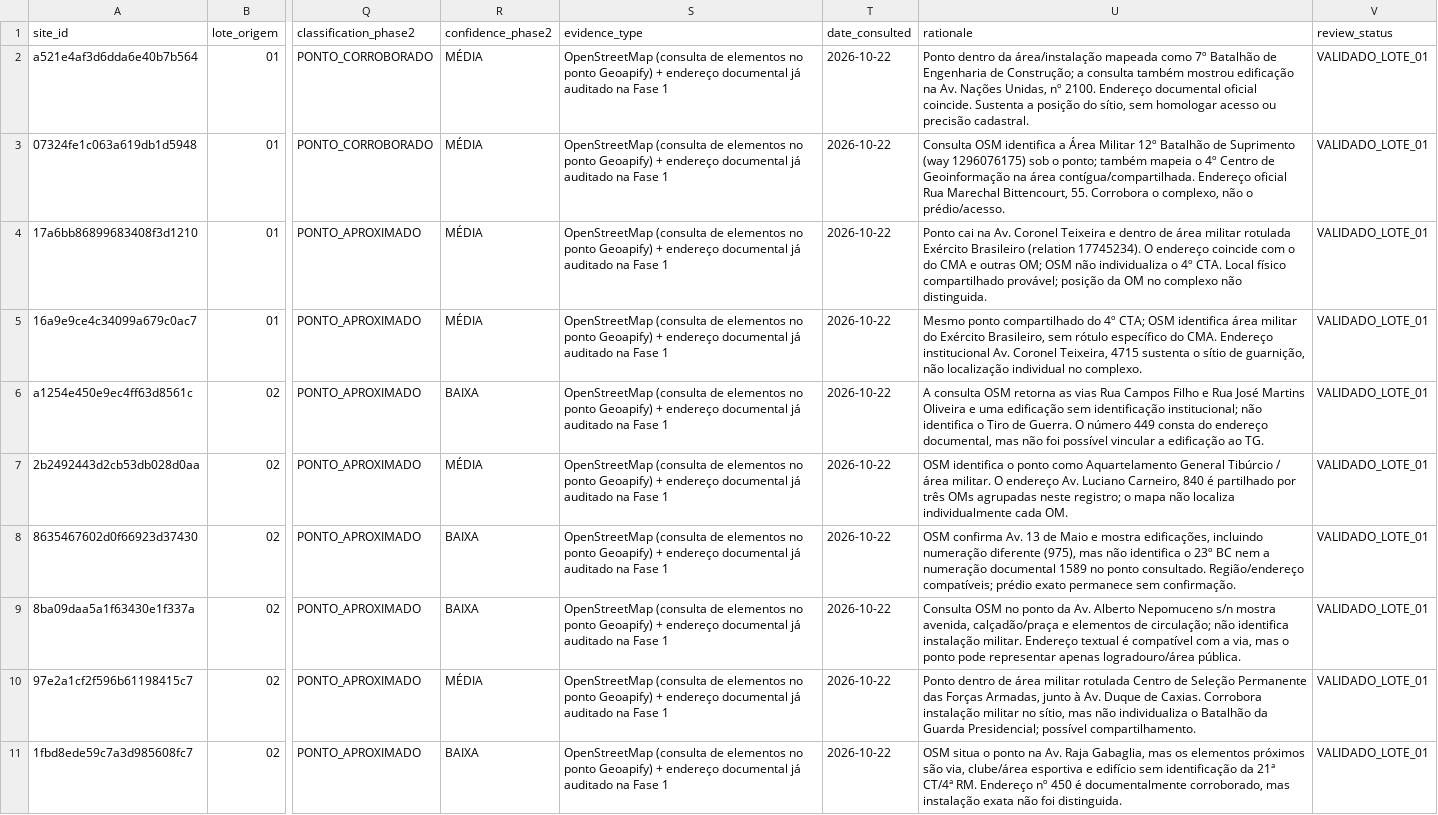
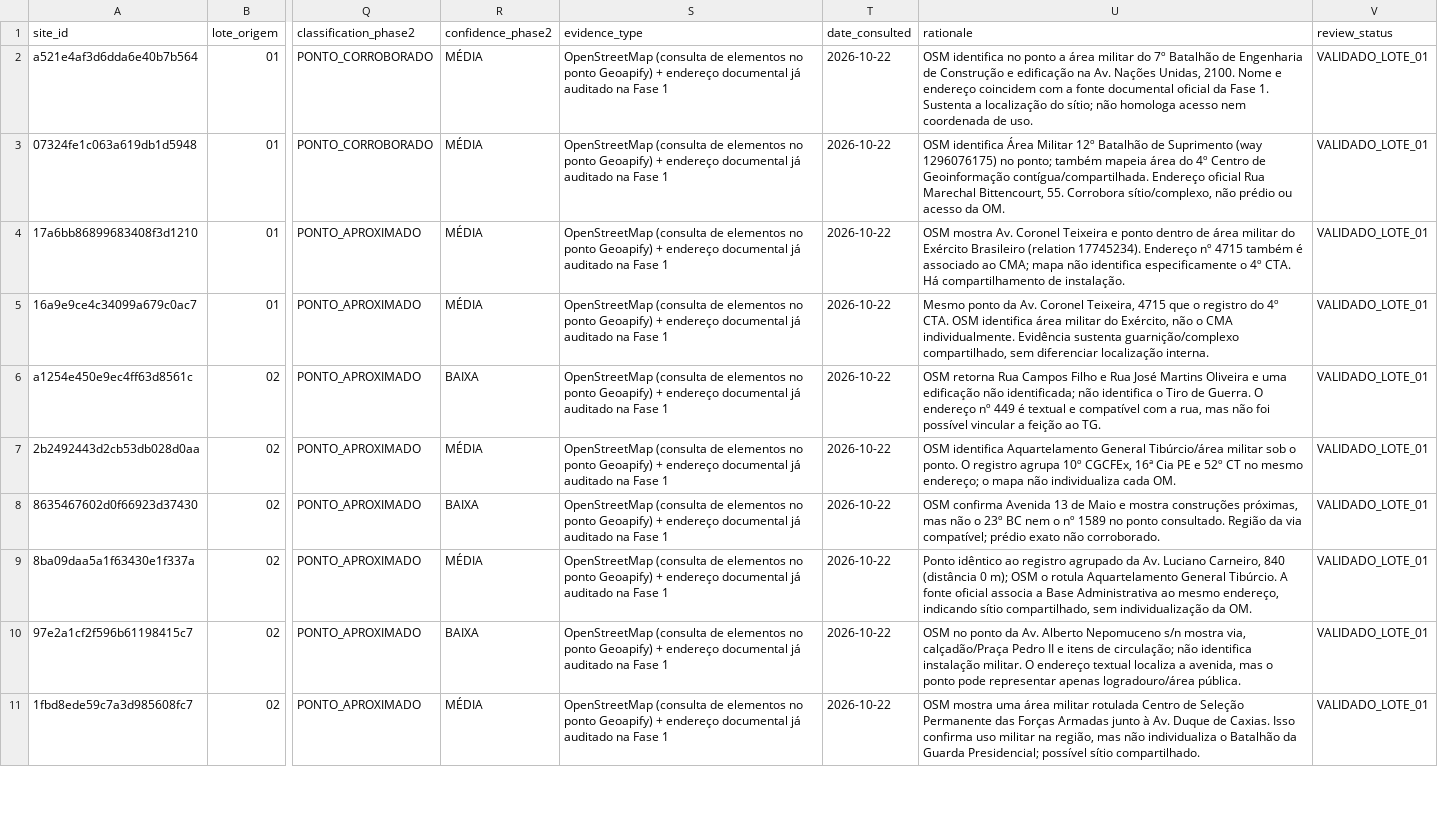
Before and after one commit to Juanjfmr/bivaque-community, a CSV file: data/om/evidence/geographic_validation_phase2_116.csv, drawn as a sheet; only a part is shown, gaps mark what is left out; the diff covers the shown part only; the diff names each change by its address in the sheet, - before the commit and + after, or states it on an @@ line.

```diff
--- a/data/om/evidence/geographic_validation_phase2_116.csv
+++ b/data/om/evidence/geographic_validation_phase2_116.csv
-U2 (rationale): Ponto dentro da área/instalação mapeada como 7º Batalhão de Engenharia de Construção; a consulta também mostrou edificação na Av. Nações Unidas, nº 2100. Endereço documental oficial coincide. Sustenta a posição do sítio, sem homologar acesso ou precisão cadastral.
+U2 (rationale): OSM identifica no ponto a área militar do 7º Batalhão de Engenharia de Construção e edificação na Av. Nações Unidas, 2100. Nome e endereço coincidem com a fonte documental oficial da Fase 1. Sustenta a localização do sítio; não homologa acesso nem coordenada de uso.
-U3 (rationale): Consulta OSM identifica a Área Militar 12º Batalhão de Suprimento (way 1296076175) sob o ponto; também mapeia o 4º Centro de Geoinformação na área contígua/compartilhada. Endereço oficial Rua Marechal Bittencourt, 55. Corrobora o complexo, não o prédio/acesso.
+U3 (rationale): OSM identifica Área Militar 12º Batalhão de Suprimento (way 1296076175) no ponto; também mapeia área do 4º Centro de Geoinformação contígua/compartilhada. Endereço oficial Rua Marechal Bittencourt, 55. Corrobora sítio/complexo, não prédio ou acesso da OM.
-U4 (rationale): Ponto cai na Av. Coronel Teixeira e dentro de área militar rotulada Exército Brasileiro (relation 17745234). O endereço coincide com o do CMA e outras OM; OSM não individualiza o 4º CTA. Local físico compartilhado provável; posição da OM no complexo não distinguida.
+U4 (rationale): OSM mostra Av. Coronel Teixeira e ponto dentro de área militar do Exército Brasileiro (relation 17745234). Endereço nº 4715 também é associado ao CMA; mapa não identifica especificamente o 4º CTA. Há compartilhamento de instalação.
-U5 (rationale): Mesmo ponto compartilhado do 4º CTA; OSM identifica área militar do Exército Brasileiro, sem rótulo específico do CMA. Endereço institucional Av. Coronel Teixeira, 4715 sustenta o sítio de guarnição, não localização individual no complexo.
+U5 (rationale): Mesmo ponto da Av. Coronel Teixeira, 4715 que o registro do 4º CTA. OSM identifica área militar do Exército, não o CMA individualmente. Evidência sustenta guarnição/complexo compartilhado, sem diferenciar localização interna.
-U6 (rationale): A consulta OSM retorna as vias Rua Campos Filho e Rua José Martins Oliveira e uma edificação sem identificação institucional; não identifica o Tiro de Guerra. O número 449 consta do endereço documental, mas não foi possível vincular a edificação ao TG.
+U6 (rationale): OSM retorna Rua Campos Filho e Rua José Martins Oliveira e uma edificação não identificada; não identifica o Tiro de Guerra. O endereço nº 449 é textual e compatível com a rua, mas não foi possível vincular a feição ao TG.
-U7 (rationale): OSM identifica o ponto como Aquartelamento General Tibúrcio / área militar. O endereço Av. Luciano Carneiro, 840 é partilhado por três OMs agrupadas neste registro; o mapa não localiza individualmente cada OM.
+U7 (rationale): OSM identifica Aquartelamento General Tibúrcio/área militar sob o ponto. O registro agrupa 10º CGCFEx, 16ª Cia PE e 52º CT no mesmo endereço; o mapa não individualiza cada OM.
-U8 (rationale): OSM confirma Av. 13 de Maio e mostra edificações, incluindo numeração diferente (975), mas não identifica o 23º BC nem a numeração documental 1589 no ponto consultado. Região/endereço compatíveis; prédio exato permanece sem confirmação.
+U8 (rationale): OSM confirma Avenida 13 de Maio e mostra construções próximas, mas não o 23º BC nem o nº 1589 no ponto consultado. Região da via compatível; prédio exato não corroborado.
-R9 (confidence_phase2): BAIXA
+R9 (confidence_phase2): MÉDIA
-U9 (rationale): Consulta OSM no ponto da Av. Alberto Nepomuceno s/n mostra avenida, calçadão/praça e elementos de circulação; não identifica instalação militar. Endereço textual é compatível com a via, mas o ponto pode representar apenas logradouro/área pública.
+U9 (rationale): Ponto idêntico ao registro agrupado da Av. Luciano Carneiro, 840 (distância 0 m); OSM o rotula Aquartelamento General Tibúrcio. A fonte oficial associa a Base Administrativa ao mesmo endereço, indicando sítio compartilhado, sem individualização da OM.
-R10 (confidence_phase2): MÉDIA
+R10 (confidence_phase2): BAIXA
-U10 (rationale): Ponto dentro de área militar rotulada Centro de Seleção Permanente das Forças Armadas, junto à Av. Duque de Caxias. Corrobora instalação militar no sítio, mas não individualiza o Batalhão da Guarda Presidencial; possível compartilhamento.
+U10 (rationale): OSM no ponto da Av. Alberto Nepomuceno s/n mostra via, calçadão/Praça Pedro II e itens de circulação; não identifica instalação militar. O endereço textual localiza a avenida, mas o ponto pode representar apenas logradouro/área pública.
-R11 (confidence_phase2): BAIXA
+R11 (confidence_phase2): MÉDIA
-U11 (rationale): OSM situa o ponto na Av. Raja Gabaglia, mas os elementos próximos são via, clube/área esportiva e edifício sem identificação da 21ª CT/4ª RM. Endereço nº 450 é documentalmente corroborado, mas instalação exata não foi distinguida.
+U11 (rationale): OSM mostra uma área militar rotulada Centro de Seleção Permanente das Forças Armadas junto à Av. Duque de Caxias. Isso confirma uso militar na região, mas não individualiza o Batalhão da Guarda Presidencial; possível sítio compartilhado.
```
Also changed, not shown: 39 edited cells elsewhere in this file.
